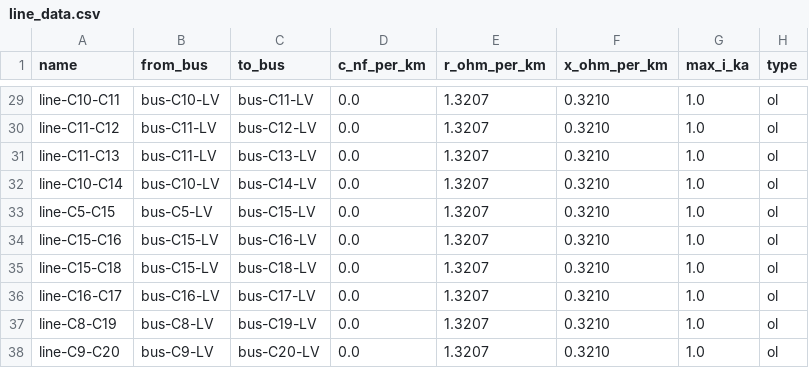
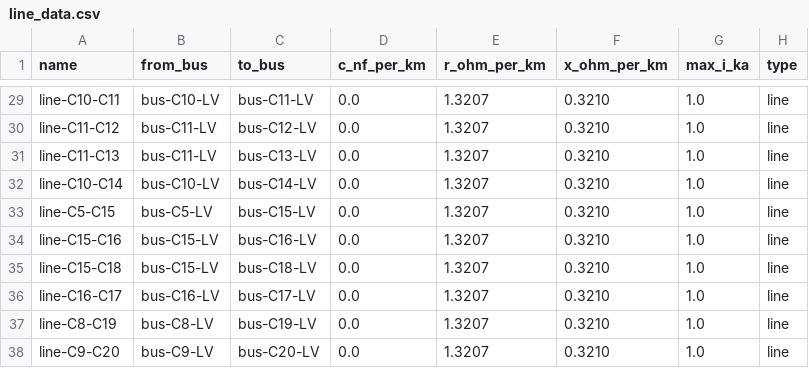
Before and after one commit to IntegrCiTy/dblayer, a CSV file: examples/csv/line_data.csv, drawn as a sheet; only a part is shown, gaps mark what is left out; the diff covers the shown part only; the diff names each change by its address in the sheet, - before the commit and + after, or states it on an @@ line.

Commit message:
store type of cable (overhead line, burried cable) under 'class' attribute

```diff
--- a/examples/csv/line_data.csv
+++ b/examples/csv/line_data.csv
-H29:H38 (type): ol
+H29:H38 (type): line
```
Also changed, not shown: 27 edited cells elsewhere in this file, 3 other files.
